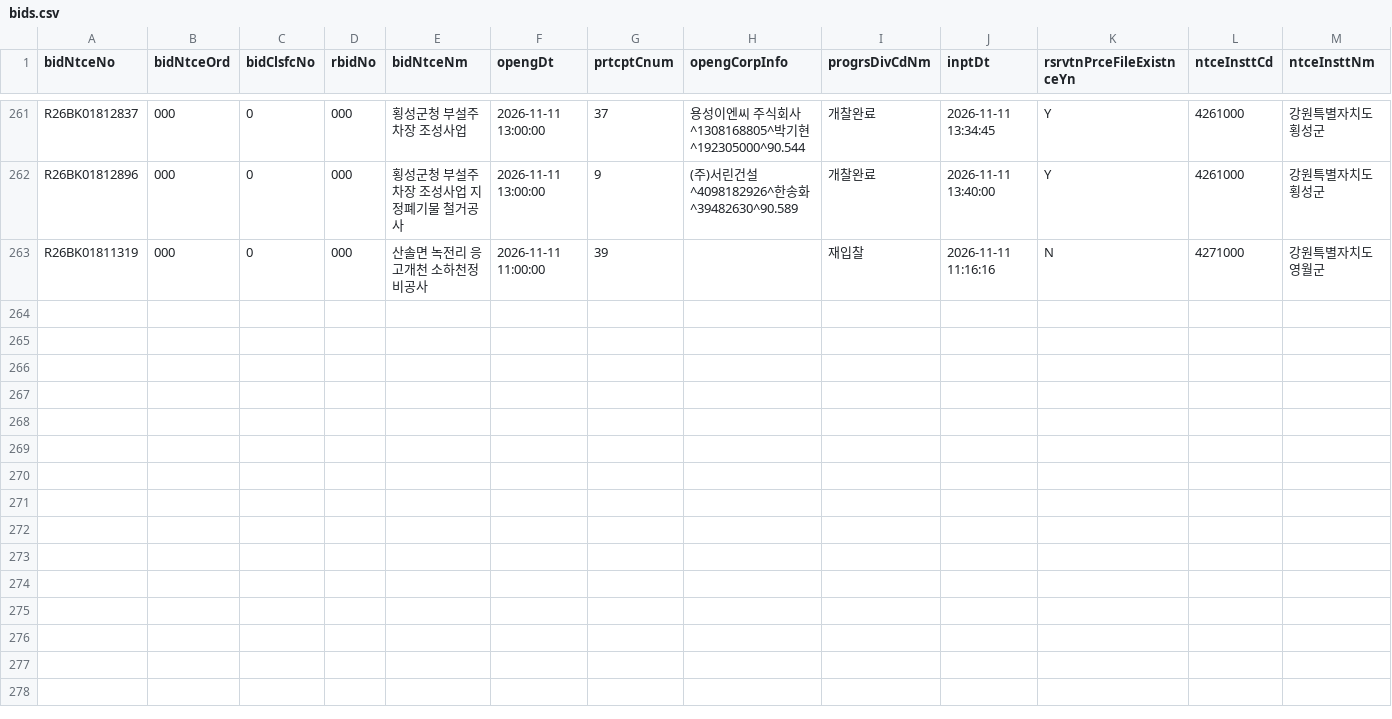
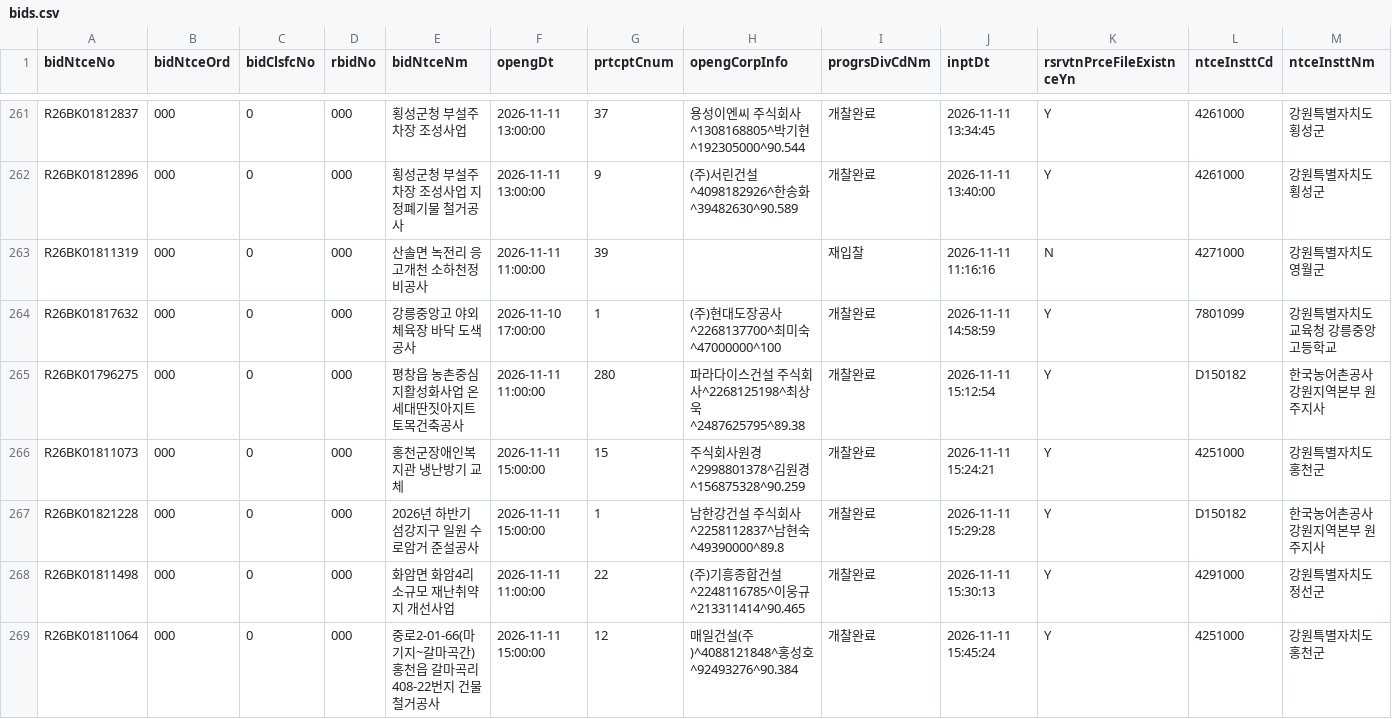
Before and after one commit to whereisjg/g2b-bid-data, a CSV file: data/2026-11/bids.csv, drawn as a sheet; only a part is shown, gaps mark what is left out; rows hold the shown columns only; the diff covers the shown part only; the diff names each change by its address in the sheet, - before the commit and + after, or states it on an @@ line.

```diff
--- a/data/2026-11/bids.csv
+++ b/data/2026-11/bids.csv
+row 264: R26BK01817632 | 000 | 0 | 000 | 강릉중앙고 야외 체육장 바닥 도색 공사 | 2026-11-10 17:00:00 | 1 | (주)현대도장공사^2268137700^최미숙^47000000^100 | 개찰완료 | 2026-11-11 14:58:59 | Y | 7801099 | 강원특별자치도교육청 강릉중앙고등학교
+row 265: R26BK01796275 | 000 | 0 | 000 | 평창읍 농촌중심지활성화사업 온세대딴짓아지트 토목건축공사 | 2026-11-11 11:00:00 | 280 | 파라다이스건설 주식회사^2268125198^최상욱^2487625795^89.38 | 개찰완료 | 2026-11-11 15:12:54 | Y | D150182 | 한국농어촌공사 강원지역본부 원주지사
+row 266: R26BK01811073 | 000 | 0 | 000 | 홍천군장애인복지관 냉난방기 교체 | 2026-11-11 15:00:00 | 15 | 주식회사원경^2998801378^김원경^156875328^90.259 | 개찰완료 | 2026-11-11 15:24:21 | Y | 4251000 | 강원특별자치도 홍천군
+row 267: R26BK01821228 | 000 | 0 | 000 | 2026년 하반기 섬강지구 일원 수로암거 준설공사 | 2026-11-11 15:00:00 | 1 | 남한강건설 주식회사^2258112837^남현숙^49390000^89.8 | 개찰완료 | 2026-11-11 15:29:28 | Y | D150182 | 한국농어촌공사 강원지역본부 원주지사
+row 268: R26BK01811498 | 000 | 0 | 000 | 화암면 화암4리 소규모 재난취약지 개선사업 | 2026-11-11 11:00:00 | 22 | (주)기흥종합건설^2248116785^이웅규^213311414^90.465 | 개찰완료 | 2026-11-11 15:30:13 | Y | 4291000 | 강원특별자치도 정선군
+row 269: R26BK01811064 | 000 | 0 | 000 | 중로2-01-66(마기지~갈마곡간) 홍천읍 갈마곡리 408-22번지 건물철거공사 | 2026-11-11 15:00:00 | 12 | 매일건설(주)^4088121848^홍성호^92493276^90.384 | 개찰완료 | 2026-11-11 15:45:24 | Y | 4251000 | 강원특별자치도 홍천군
```
Also changed, not shown: 5 added rows elsewhere in this file, data/2026-11/notices.csv, logs/net_health.csv, 8 other files.
